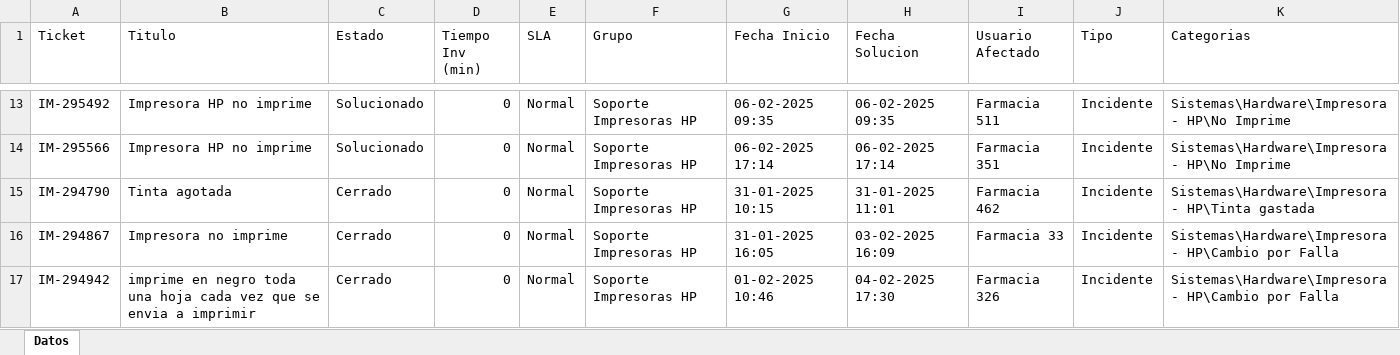
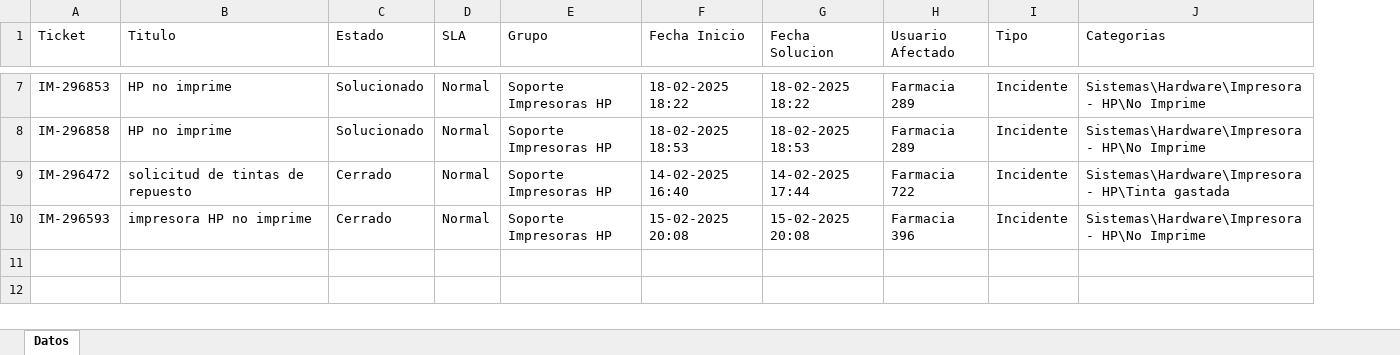
Before and after one commit to QuixoticAlter/Reportify, an Excel workbook: FASA/files/mda_export.xlsx, sheet Datos, drawn as a sheet; only a part is shown, gaps mark what is left out; values as stored, in another font and other column widths than the file's, no borders; removed rows and columns are numbered as before the commit, all else as after; the diff covers the shown part only; the diff names each change by its address in the sheet, - before the commit and + after, or states it on an @@ line.

```diff
--- a/FASA/files/mda_export.xlsx (sheet Datos)
+++ b/FASA/files/mda_export.xlsx (sheet Datos)
-column D (Tiempo Inv (min)), rows 13-16: all 0
-A7 (Ticket): IM-295492
+A7 (Ticket): IM-296853
-B7:B8 (Titulo): Impresora HP no imprime
+B7:B8 (Titulo): HP no imprime
-F7 (Fecha Inicio): 06-02-2025 09:35
+F7 (Fecha Inicio): 18-02-2025 18:22
-G7 (Fecha Solucion): 06-02-2025 09:35
+G7 (Fecha Solucion): 18-02-2025 18:22
-H7 (Usuario Afectado): Farmacia 511
+H7 (Usuario Afectado): Farmacia 289
-A8 (Ticket): IM-295566
+A8 (Ticket): IM-296858
-F8 (Fecha Inicio): 06-02-2025 17:14
+F8 (Fecha Inicio): 18-02-2025 18:53
-G8 (Fecha Solucion): 06-02-2025 17:14
+G8 (Fecha Solucion): 18-02-2025 18:53
-H8 (Usuario Afectado): Farmacia 351
+H8 (Usuario Afectado): Farmacia 289
-A9 (Ticket): IM-294790
+A9 (Ticket): IM-296472
-B9 (Titulo): Tinta agotada
+B9 (Titulo): solicitud de tintas de repuesto
-F9 (Fecha Inicio): 31-01-2025 10:15
+F9 (Fecha Inicio): 14-02-2025 16:40
-G9 (Fecha Solucion): 31-01-2025 11:01
+G9 (Fecha Solucion): 14-02-2025 17:44
-H9 (Usuario Afectado): Farmacia 462
+H9 (Usuario Afectado): Farmacia 722
-A10 (Ticket): IM-294867
+A10 (Ticket): IM-296593
-B10 (Titulo): Impresora no imprime
+B10 (Titulo): impresora HP no imprime
-F10 (Fecha Inicio): 31-01-2025 16:05
+F10 (Fecha Inicio): 15-02-2025 20:08
-G10 (Fecha Solucion): 03-02-2025 16:09
+G10 (Fecha Solucion): 15-02-2025 20:08
-H10 (Usuario Afectado): Farmacia 33
+H10 (Usuario Afectado): Farmacia 396
-J10 (Categorias): Sistemas\Hardware\Impresora - HP\Cambio por Falla
+J10 (Categorias): Sistemas\Hardware\Impresora - HP\No Imprime
-row 17: IM-294942 | imprime en negro toda una hoja cada vez que se envia a imprimir | Cerrado | 0 | Normal | Soporte Impresoras HP | 01-02-2025 10:46 | 04-02-2025 17:30 | Farmacia 326 | Incidente | Sistemas\Hardware\Impresora - HP\Cambio por Falla
```
Also changed, not shown: 6 removed rows and 26 edited cells elsewhere in this sheet, FASA/files/consumable_levels.xlsx, FASA/files/inventario.xlsx, 8 other files.
